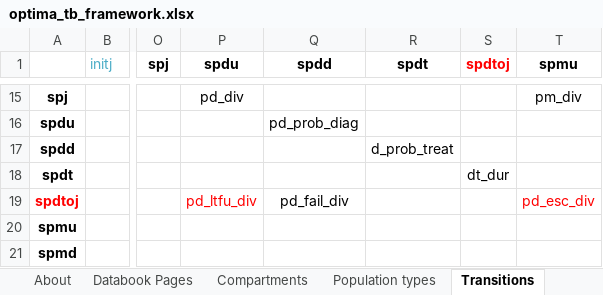
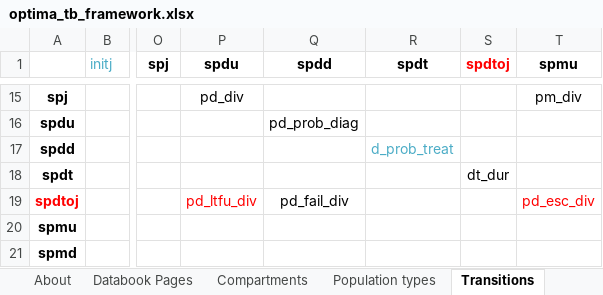
Before and after one commit to sciris/atomica_apps, an Excel workbook: atomica_apps/optima_tb_framework.xlsx, sheet Transitions, drawn as a sheet; only a part is shown, gaps mark what is left out; values as stored, in another font and other column widths than the file's, no borders; the diff names each change by its address in the sheet, - before the commit and + after, or states it on an @@ line.

```diff
--- a/atomica_apps/optima_tb_framework.xlsx (sheet Transitions)
+++ b/atomica_apps/optima_tb_framework.xlsx (sheet Transitions)
-R17 text colour: black
+R17 text colour: #4BACC6
```
Also changed, not shown: sheet Parameters, atomica_apps/optima_tb_progbook.xlsx.
